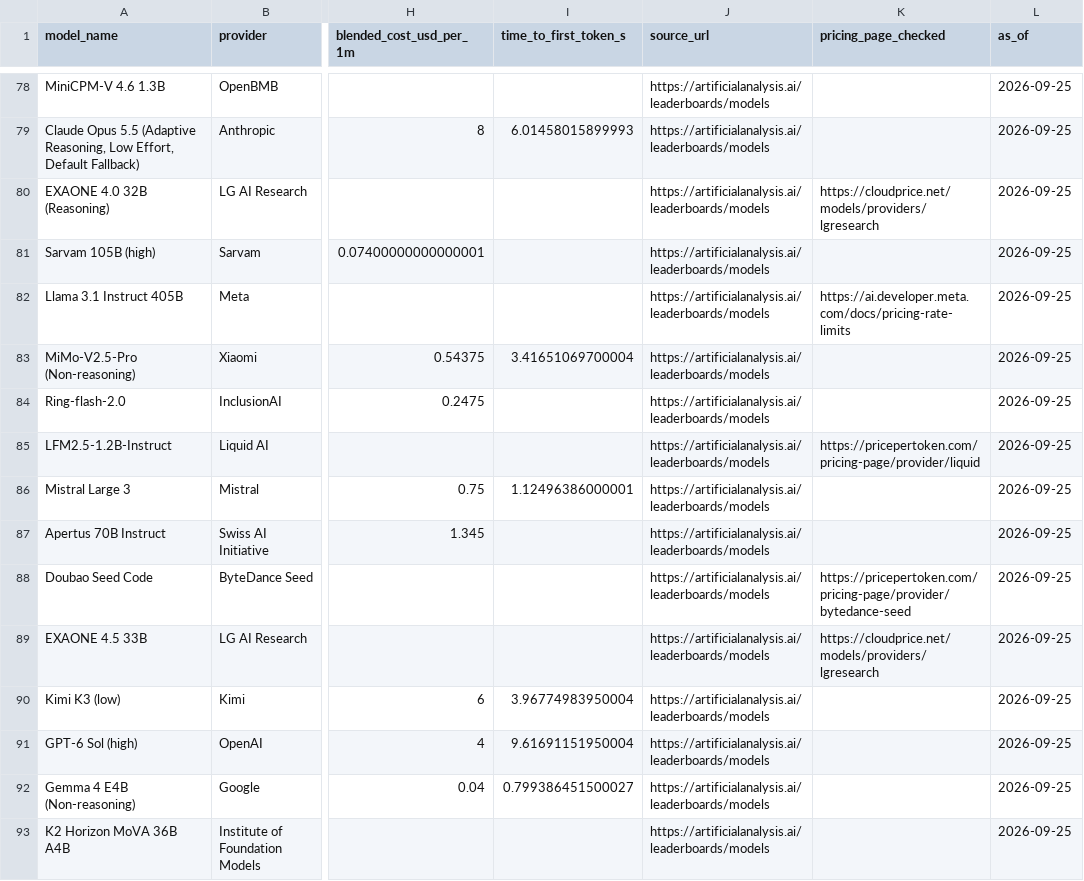
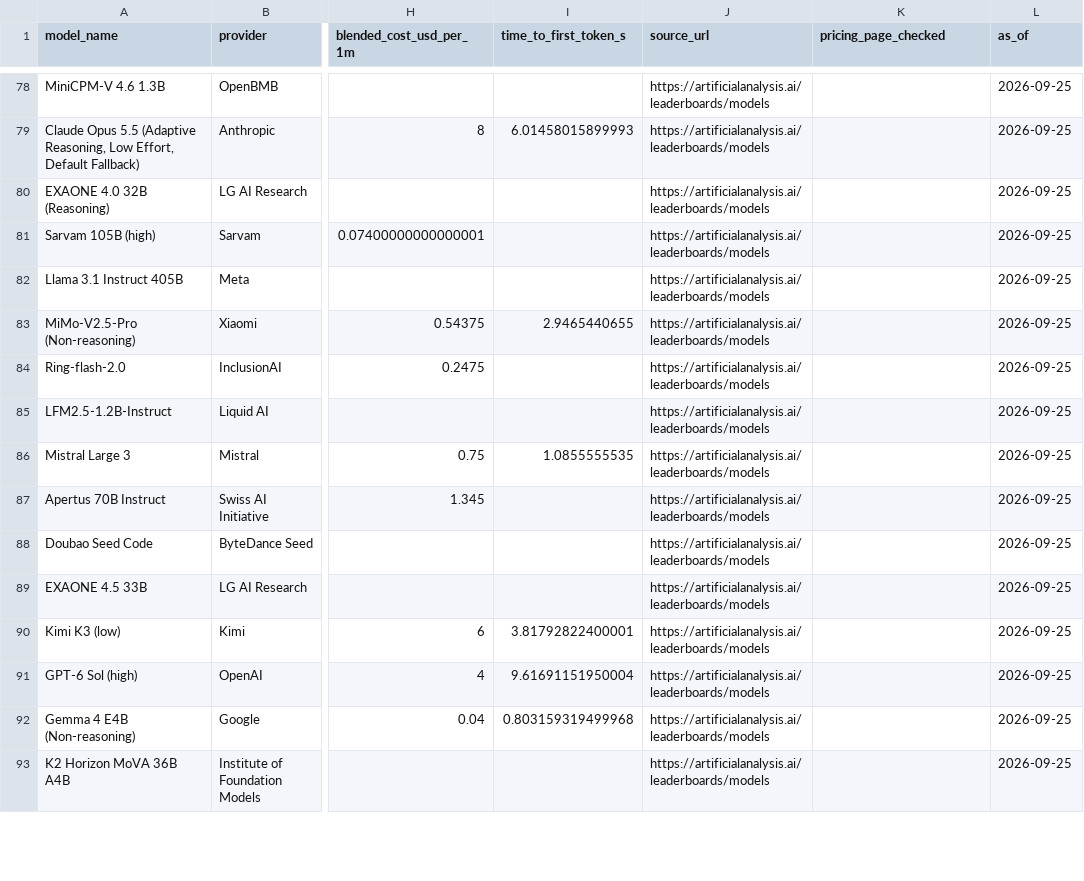
Before and after one commit to yixuan116/fin-telligent, a CSV file: data/nimble_latest_2026-09-25.csv, drawn as a sheet; only a part is shown, gaps mark what is left out; the diff covers the shown part only; the diff names each change by its address in the sheet, - before the commit and + after, or states it on an @@ line.

```diff
--- a/data/nimble_latest_2026-09-25.csv
+++ b/data/nimble_latest_2026-09-25.csv
-K80 (pricing_page_checked): https://cloudprice.net/models/providers/lgresearch
+K80 (pricing_page_checked): (empty)
-K82 (pricing_page_checked): https://ai.developer.meta.com/docs/pricing-rate-limits
+K82 (pricing_page_checked): (empty)
-I83 (time_to_first_token_s): 3.41651069700004
+I83 (time_to_first_token_s): 2.9465440655
-K85 (pricing_page_checked): https://pricepertoken.com/pricing-page/provider/liquid
+K85 (pricing_page_checked): (empty)
-I86 (time_to_first_token_s): 1.12496386000001
+I86 (time_to_first_token_s): 1.0855555535
-K88 (pricing_page_checked): https://pricepertoken.com/pricing-page/provider/bytedance-seed
+K88 (pricing_page_checked): (empty)
-K89 (pricing_page_checked): https://cloudprice.net/models/providers/lgresearch
+K89 (pricing_page_checked): (empty)
-I90 (time_to_first_token_s): 3.96774983950004
+I90 (time_to_first_token_s): 3.81792822400001
-I92 (time_to_first_token_s): 0.799386451500027
+I92 (time_to_first_token_s): 0.803159319499968
```
Also changed, not shown: 143 edited cells elsewhere in this file, 3 other files.
